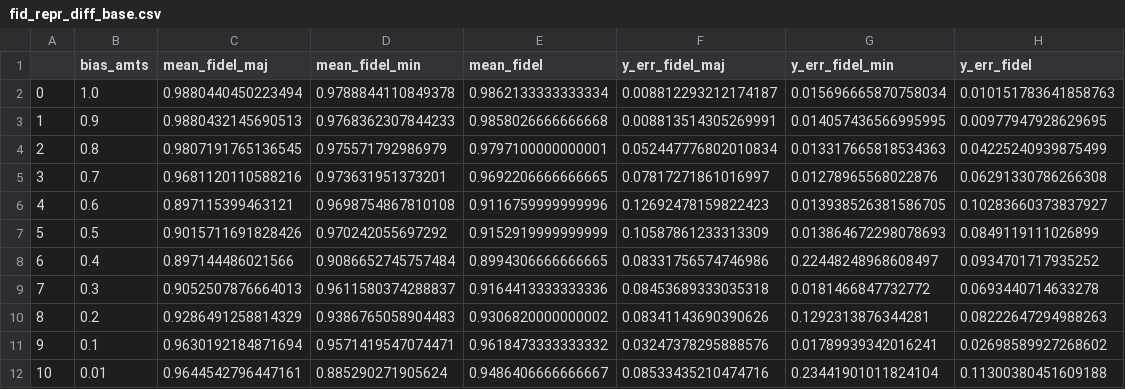
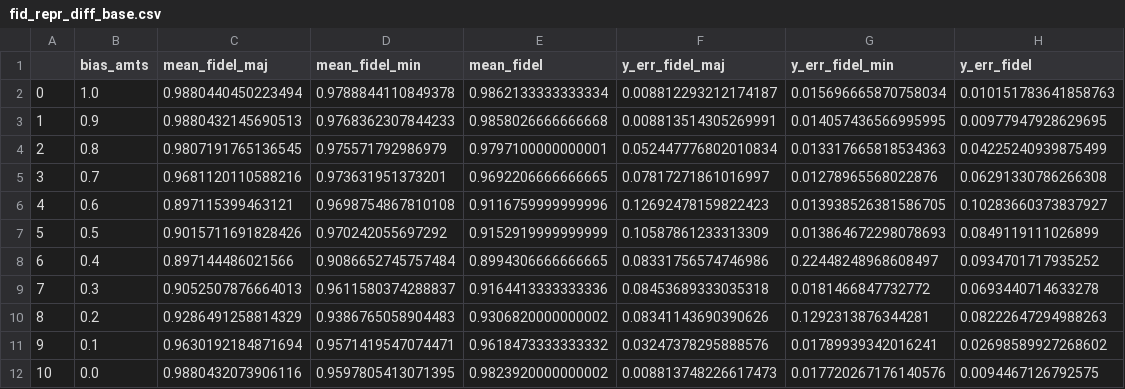
Before and after one commit to mnagired/fairness-sandbox, a CSV file: plot data/fid_repr_diff_base.csv, drawn as a sheet.

```diff
--- a/plot data/fid_repr_diff_base.csv
+++ b/plot data/fid_repr_diff_base.csv
@@ -11,2 +11,2 @@
 9,0.1,0.9630192184871694,0.9571419547074471,0.9618473333333332,0.03247378295888576,0.01789939342016241,0.02698589927268602
-10,0.01,0.9644542796447161,0.885290271905624,0.9486406666666667,0.08533435210474716,0.23441901011824104,0.11300380451609188
+10,0.0,0.9880432073906116,0.9597805413071395,0.9823920000000002,0.008813748226617473,0.017720267176140576,0.0094467126792575
```
Also changed, not shown: plot data/disp_repr_diff_base.csv, 2 other files.
